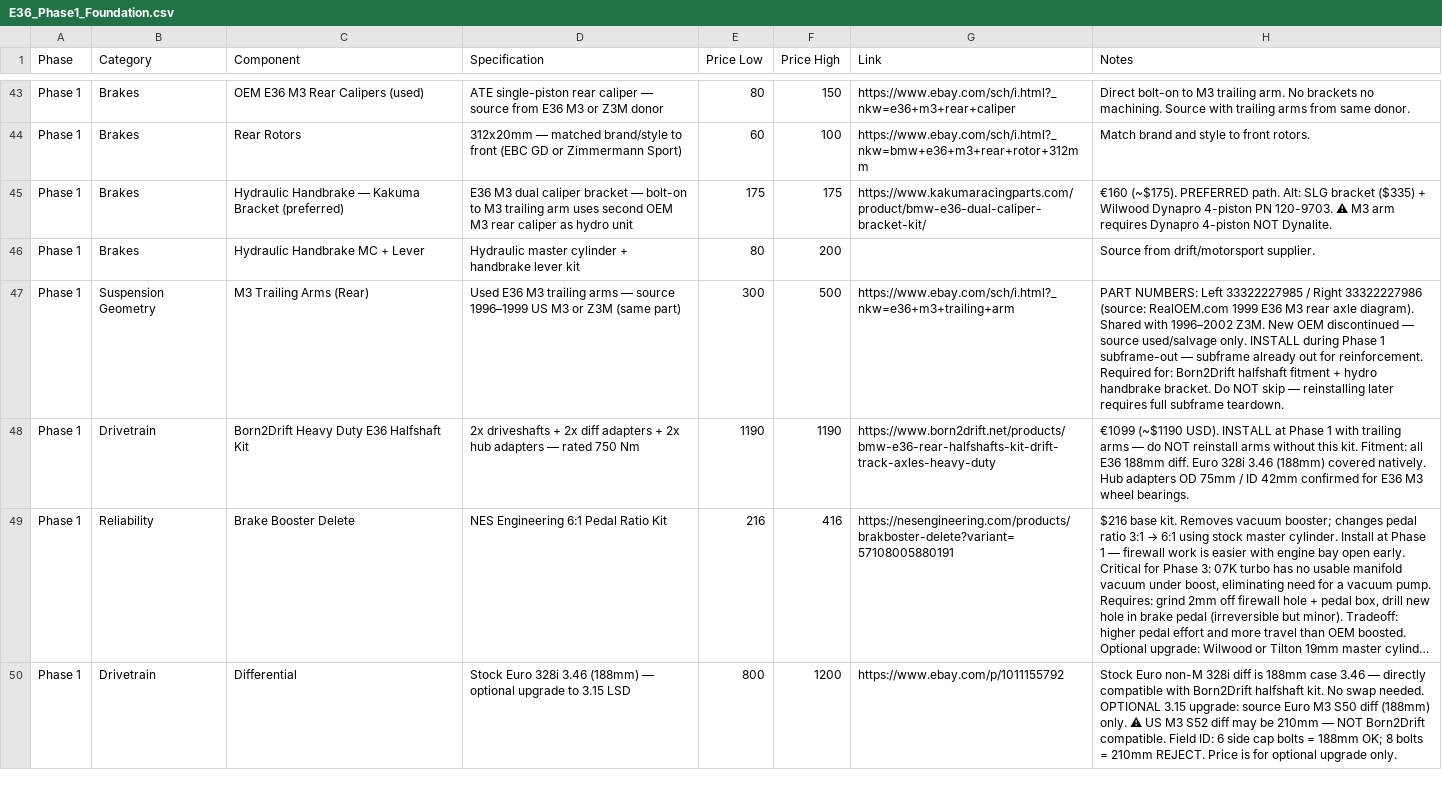
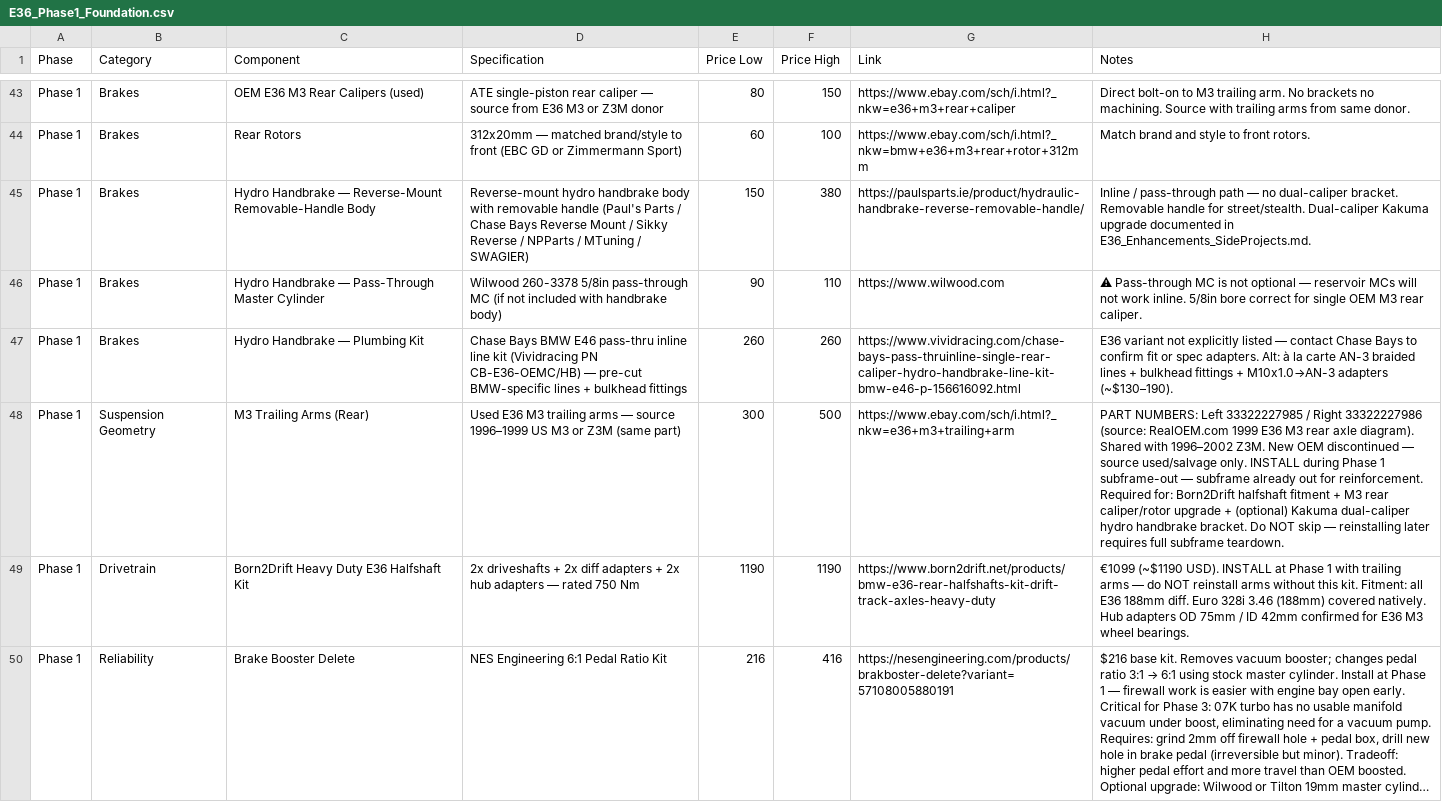
Before and after one commit to wesleyxcooper/e36-build-docs, a CSV file: E36_CSVs/E36_Phase1_Foundation.csv, drawn as a sheet; only a part is shown, gaps mark what is left out; the shorter side is filled out with more unchanged rows; long unchanged cells end in …; removed rows and columns are numbered as before the commit, all else as after; the diff names each change by its address in the sheet, - before the commit and + after, or states it on an @@ line.

Commit message:
brakes: swap Phase 1 hydro handbrake to inline reverse-mount, move Kakuma to enhancements
Phase 1 primary hydro handbrake path is now inline / pass-through with a
reverse-mount removable-handle body — uses the existing single OEM E36 M3
rear caliper, no second caliper, no dual-caliper bracket. Fits the 90%
street + occasional lot/track use case; cost comparable to prior Kakuma
spec (~$370–670 vs. ~$430–580) with the removable-handle stealth-mode
ergonomic as a native feature.

Kakuma / CNC71 / Big Duck / SLG / Sikky / Seems Legit dual-caliper
bracket options moved to E36_Enhancements_SideProjects.md as the
sustained-competition-drift upgrade path.

Updated files:
- walkthroughs/05-brakes.md — parts table, procedure (steps 8–14),
  references. Prerequisite line softened (bracket no longer M3-arm-locked
  in Phase 1). Booster-delete step renumbered to 15.
- walkthroughs/03-suspension.md — trailing-arm dependency list updated:
  Kakuma bracket is now optional, not required.
- E36_Enhancements_SideProjects.md — Inline section replaced with
  "Dual-Caliper Hydro Handbrake — Competition Upgrade" covering all
  bracket options + tradeoffs vs. Phase 1 inline.
- E36_CSVs/E36_Phase1_Foundation.csv — rows 45–47 rewritten for inline
  hardware (reverse-mount body, Wilwood 260-3378 pass-thru MC, Chase
  Bays E46 line kit). Trailing-arm row updated.
- E36_DIY_Build_Checklist.md — install step and trailing-arm dependency
  list updated to match.
- E36_9000RPM_Project_Plan_Verified.md — Hydraulic Handbrake row and
  Trailing Arms row rewritten to match.

```diff
--- a/E36_CSVs/E36_Phase1_Foundation.csv
+++ b/E36_CSVs/E36_Phase1_Foundation.csv
-row 45: Phase 1 | Brakes | Hydraulic Handbrake — Kakuma Bracket (preferred) | E36 M3 dual caliper bracket — bolt-on to M3 trailing arm uses second OEM M3 rear caliper as hydro unit | 175 | 175 | https://www.kakumaracingparts.com/product/bmw-e36-dual-caliper-bracket-kit/ | €160 (~$175). PREFERRED path. Alt: SLG bracket ($335) + Wilwood Dynapro 4-piston PN 120-9703. ⚠ M3 arm requires Dynapro 4-piston NOT Dynalite.
-row 46: Phase 1 | Brakes | Hydraulic Handbrake MC + Lever | Hydraulic master cylinder + handbrake lever kit | 80 | 200 |  | Source from drift/motorsport supplier.
+row 45: Phase 1 | Brakes | Hydro Handbrake — Reverse-Mount Removable-Handle Body | Reverse-mount hydro handbrake body with removable handle (Paul's Parts / Chase Bays Reverse Mount / Sikky Reverse / NPParts / MTuning / SWAGIER) | 150 | 380 | https://paulsparts.ie/product/hydraulic-handbrake-reverse-removable-handle/ | Inline / pass-through path — no dual-caliper bracket. Removable handle for street/stealth. Dual-caliper Kakuma upgrade documented in E36_Enhancements_SideProjects.md.
+row 46: Phase 1 | Brakes | Hydro Handbrake — Pass-Through Master Cylinder | Wilwood 260-3378 5/8in pass-through MC (if not included with handbrake body) | 90 | 110 | https://www.wilwood.com | ⚠ Pass-through MC is not optional — reservoir MCs will not work inline. 5/8in bore correct for single OEM M3 rear caliper.
+row 47: Phase 1 | Brakes | Hydro Handbrake — Plumbing Kit | Chase Bays BMW E46 pass-thru inline line kit (Vividracing PN CB-E36-OEMC/HB) — pre-cut BMW-specific lines + bulkhead fittings | 260 | 260 | https://www.vividracing.com/chase-bays-pass-thruinline-single-rear-caliper-hydro-handbrake-line-kit-bmw-e46-p-156616092.html | E36 variant not explicitly listed — contact Chase Bays to confirm fit or spec adapters. Alt: à la carte AN-3 braided lines + bulkhead fittings + M10x1.0→AN-3 adapters (~$130–190).
-H48 (Notes): …fitment + hydro handbrake…
+H48 (Notes): …fitment + M3 rear caliper/rotor upgrade + (optional) Kakuma dual-caliper hydro handbrake…
```
Also changed, not shown: 5 other files.
